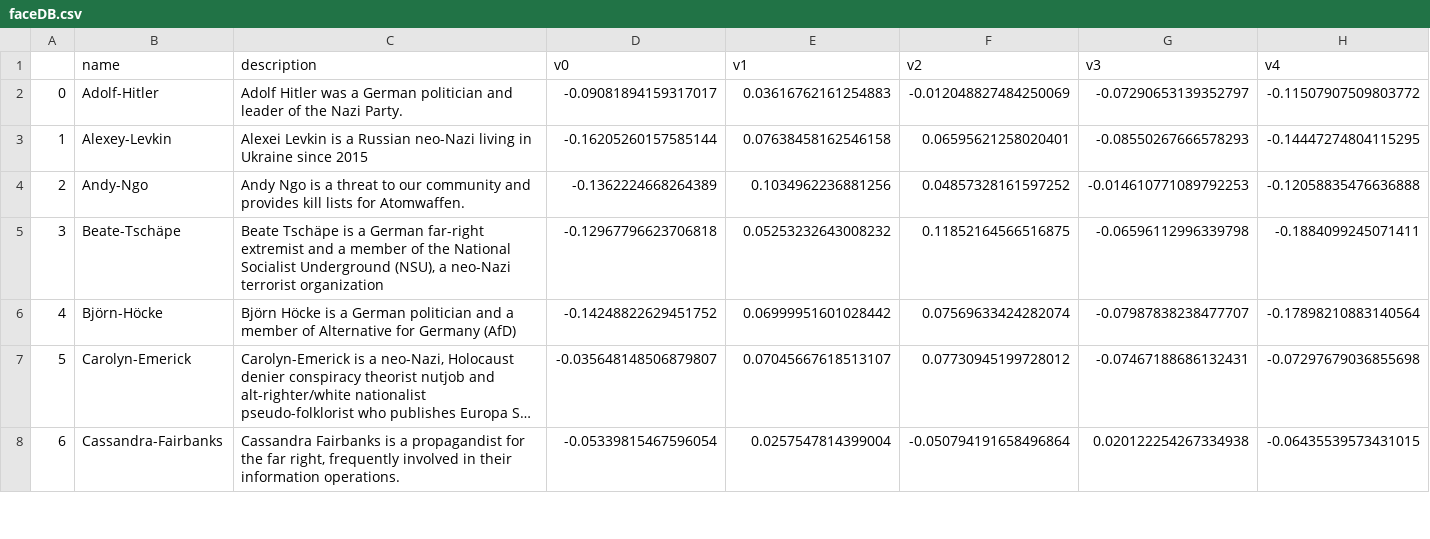
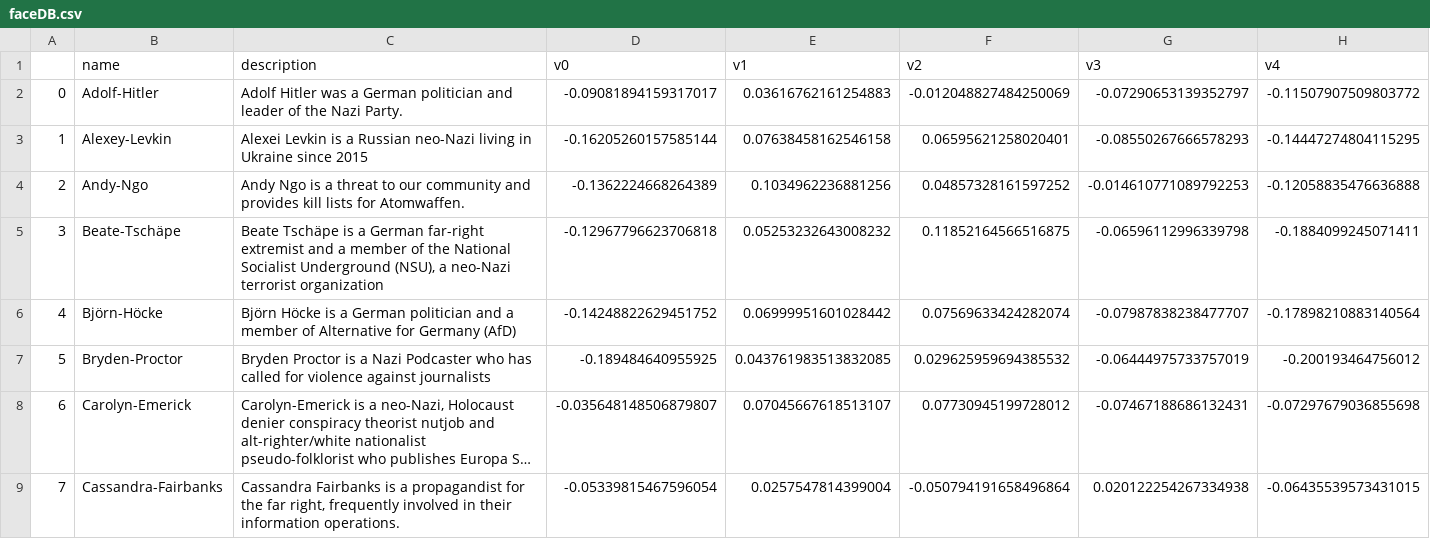
Before and after one commit to rulaifox/webi-facesx, a CSV file: faceDB.csv, drawn as a sheet; only a part is shown; long unchanged cells end in …; addresses are those after the commit; rows hold the shown columns only; the diff covers the shown part only; the diff names each change by its address in the sheet, - before the commit and + after, or states it on an @@ line.

Commit message:
update with a new face

```diff
--- a/faceDB.csv
+++ b/faceDB.csv
+row 7: 5 | Bryden-Proctor | Bryden Proctor is a Nazi Podcaster who has called for violence against journalists | -0.189484640955925 | 0.043761983513832085 | 0.029625959694385532 | -0.06444975733757019 | -0.200193464756012
@@ column A renumbered from row 8 down @@
```
Also changed, not shown: 1 edited cell elsewhere in this file.
